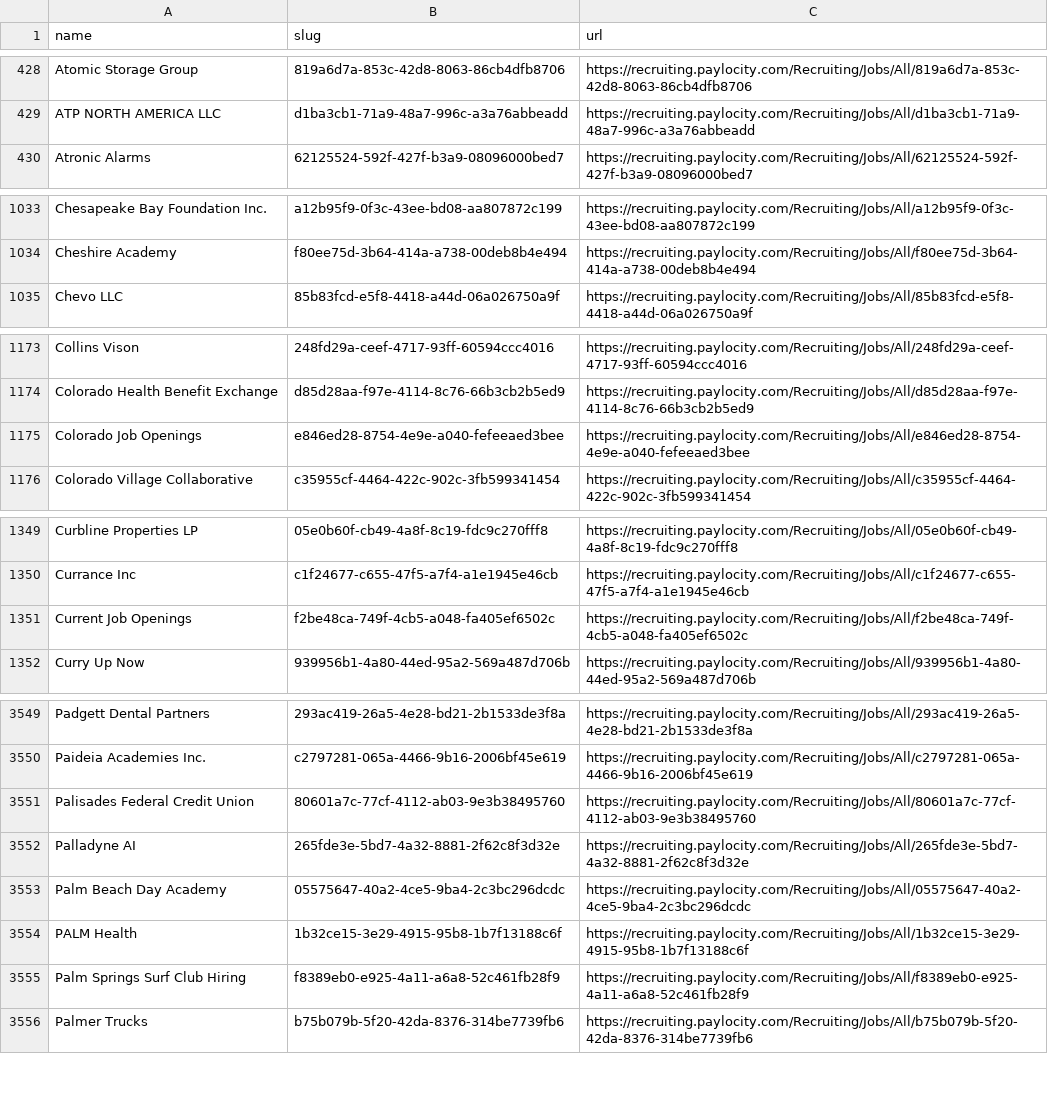
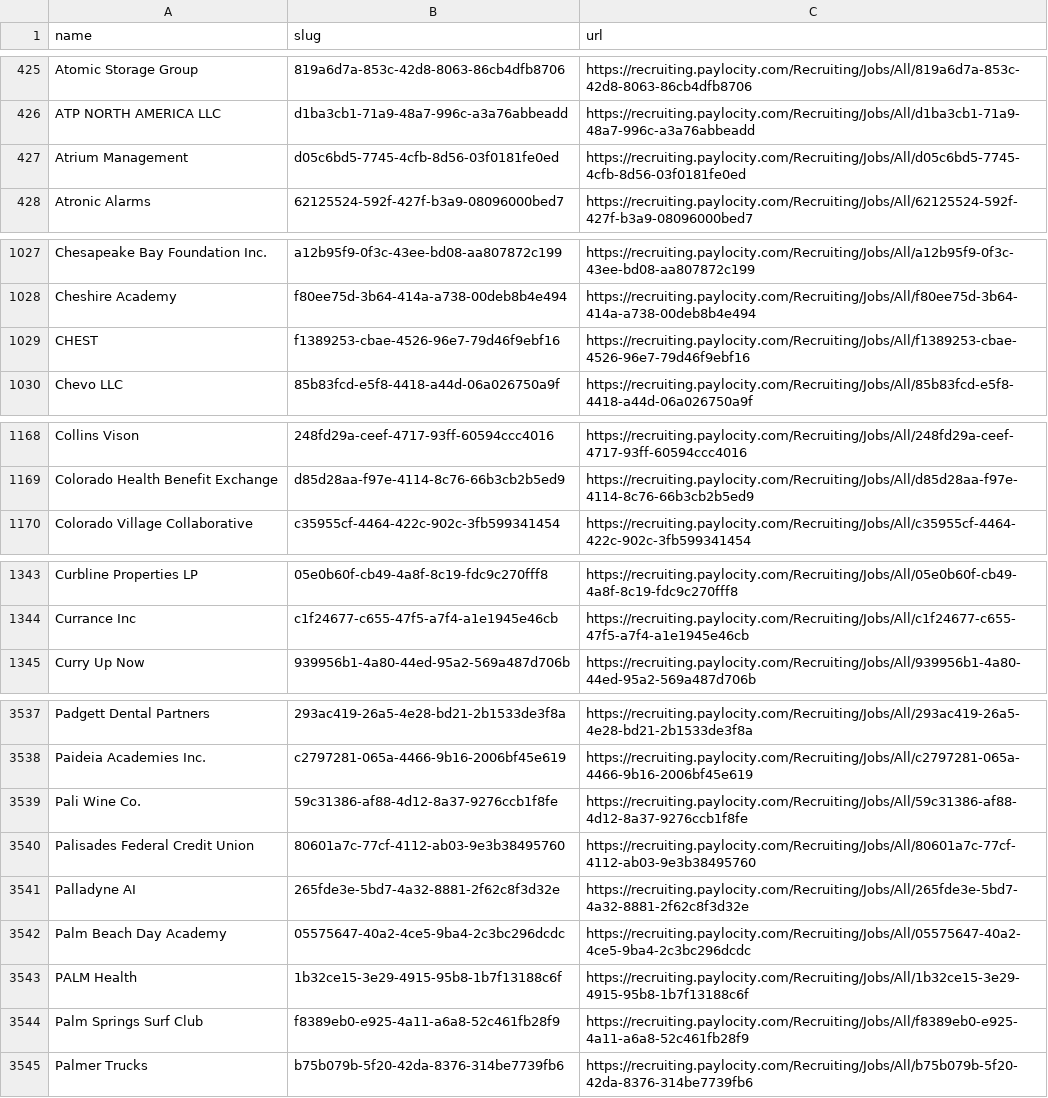
Before and after one commit to kalil0321/ats-scrapers, a CSV file: ats-companies/paylocity.csv, drawn as a sheet; only a part is shown, gaps mark what is left out; the diff covers the shown part only.

```diff
--- a/ats-companies/paylocity.csv
+++ b/ats-companies/paylocity.csv
@@ -429,2 +426,3 @@ Atomic Storage Group,819a6d7a-853c-42d8-8063-86cb4dfb8706,https://recruiting.pay
 ATP NORTH AMERICA LLC,d1ba3cb1-71a9-48a7-996c-a3a76abbeadd,https://recruiting.paylocity.com/Recruiting/Jobs/All/d1ba3cb1-71a9-48a7-996c-a3a76abbeadd
+Atrium Management,d05c6bd5-7745-4cfb-8d56-03f0181fe0ed,https://recruiting.paylocity.com/Recruiting/Jobs/All/d05c6bd5-7745-4cfb-8d56-03f0181fe0ed
 Atronic Alarms,62125524-592f-427f-b3a9-08096000bed7,https://recruiting.paylocity.com/Recruiting/Jobs/All/62125524-592f-427f-b3a9-08096000bed7
@@ -1034,2 +1028,3 @@ Chesapeake Bay Foundation Inc.,a12b95f9-0f3c-43ee-bd08-aa807872c199,https://recr
 Cheshire Academy,f80ee75d-3b64-414a-a738-00deb8b4e494,https://recruiting.paylocity.com/Recruiting/Jobs/All/f80ee75d-3b64-414a-a738-00deb8b4e494
+CHEST,f1389253-cbae-4526-96e7-79d46f9ebf16,https://recruiting.paylocity.com/Recruiting/Jobs/All/f1389253-cbae-4526-96e7-79d46f9ebf16
 Chevo LLC,85b83fcd-e5f8-4418-a44d-06a026750a9f,https://recruiting.paylocity.com/Recruiting/Jobs/All/85b83fcd-e5f8-4418-a44d-06a026750a9f
@@ -1174,3 +1169,2 @@ Collins Vison,248fd29a-ceef-4717-93ff-60594ccc4016,https://recruiting.paylocity.
 Colorado Health Benefit Exchange,d85d28aa-f97e-4114-8c76-66b3cb2b5ed9,https://recruiting.paylocity.com/Recruiting/Jobs/All/d85d28aa-f97e-4114-8c76-66b3cb2b5ed9
-Colorado Job Openings,e846ed28-8754-4e9e-a040-fefeeaed3bee,https://recruiting.paylocity.com/Recruiting/Jobs/All/e846ed28-8754-4e9e-a040-fefeeaed3bee
 Colorado Village Collaborative,c35955cf-4464-422c-902c-3fb599341454,https://recruiting.paylocity.com/Recruiting/Jobs/All/c35955cf-4464-422c-902c-3fb599341454
@@ -1350,3 +1344,2 @@ Curbline Properties LP,05e0b60f-cb49-4a8f-8c19-fdc9c270fff8,https://recruiting.p
 Currance Inc,c1f24677-c655-47f5-a7f4-a1e1945e46cb,https://recruiting.paylocity.com/Recruiting/Jobs/All/c1f24677-c655-47f5-a7f4-a1e1945e46cb
-Current Job Openings,f2be48ca-749f-4cb5-a048-fa405ef6502c,https://recruiting.paylocity.com/Recruiting/Jobs/All/f2be48ca-749f-4cb5-a048-fa405ef6502c
 Curry Up Now,939956b1-4a80-44ed-95a2-569a487d706b,https://recruiting.paylocity.com/Recruiting/Jobs/All/939956b1-4a80-44ed-95a2-569a487d706b
@@ -3550,2 +3538,3 @@ Padgett Dental Partners,293ac419-26a5-4e28-bd21-2b1533de3f8a,https://recruiting.
 Paideia Academies Inc.,c2797281-065a-4466-9b16-2006bf45e619,https://recruiting.paylocity.com/Recruiting/Jobs/All/c2797281-065a-4466-9b16-2006bf45e619
+Pali Wine Co.,59c31386-af88-4d12-8a37-9276ccb1f8fe,https://recruiting.paylocity.com/Recruiting/Jobs/All/59c31386-af88-4d12-8a37-9276ccb1f8fe
 Palisades Federal Credit Union,80601a7c-77cf-4112-ab03-9e3b38495760,https://recruiting.paylocity.com/Recruiting/Jobs/All/80601a7c-77cf-4112-ab03-9e3b38495760
@@ -3554,3 +3543,3 @@ Palm Beach Day Academy,05575647-40a2-4ce5-9ba4-2c3bc296dcdc,https://recruiting.p
 PALM Health,1b32ce15-3e29-4915-95b8-1b7f13188c6f,https://recruiting.paylocity.com/Recruiting/Jobs/All/1b32ce15-3e29-4915-95b8-1b7f13188c6f
-Palm Springs Surf Club Hiring,f8389eb0-e925-4a11-a6a8-52c461fb28f9,https://recruiting.paylocity.com/Recruiting/Jobs/All/f8389eb0-e925-4a11-a6a8-52c461fb28f9
+Palm Springs Surf Club,f8389eb0-e925-4a11-a6a8-52c461fb28f9,https://recruiting.paylocity.com/Recruiting/Jobs/All/f8389eb0-e925-4a11-a6a8-52c461fb28f9
 Palmer Trucks,b75b079b-5f20-42da-8376-314be7739fb6,https://recruiting.paylocity.com/Recruiting/Jobs/All/b75b079b-5f20-42da-8376-314be7739fb6
```
Also changed, not shown: 4 added rows, 18 removed rows and 16 edited cells elsewhere in this file, 1 other file.
